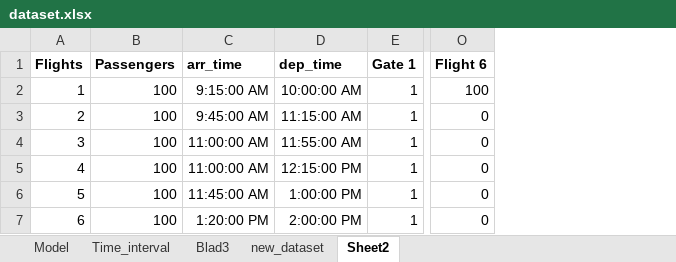
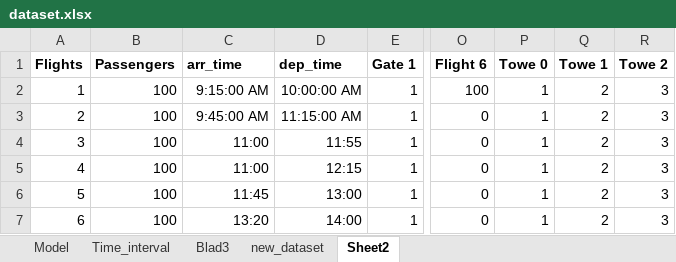
Before and after one commit to dschoon98/OperationsOptimization, an Excel workbook: dataset.xlsx, sheet Sheet2, drawn as a sheet; only a part is shown, gaps mark what is left out; values as stored, in another font and other column widths than the file's, no borders; table styles not drawn; the diff names each change by its address in the sheet, - before the commit and + after, or states it on an @@ line.

```diff
--- a/dataset.xlsx (sheet Sheet2)
+++ b/dataset.xlsx (sheet Sheet2)
+column P (Towe 0), rows 2-7: all 1
+column Q (Towe 1), rows 2-7: all 2
+column R (Towe 2), rows 2-7: all 3
-C4:C5 (arr_time): 11:00:00 AM
+C4:C5 (arr_time): 11:00
-D4 (dep_time): 11:55:00 AM
+D4 (dep_time): 11:55
-D5 (dep_time): 12:15:00 PM
+D5 (dep_time): 12:15
-C6 (arr_time): 11:45:00 AM
+C6 (arr_time): 11:45
-D6 (dep_time): 1:00:00 PM
+D6 (dep_time): 13:00
-C7 (arr_time): 1:20:00 PM
+C7 (arr_time): 13:20
-D7 (dep_time): 2:00:00 PM
+D7 (dep_time): 14:00
```
Also changed, not shown: 2 other files.
